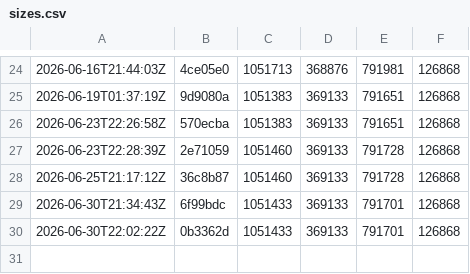
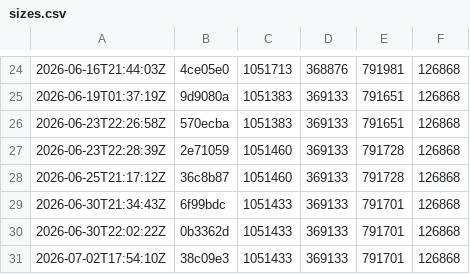
Before and after one commit to and3rn3t/health, a CSV file: .bundle-history/sizes.csv, drawn as a sheet; only a part is shown, gaps mark what is left out; the diff names each change by its address in the sheet, - before the commit and + after, or states it on an @@ line.

```diff
--- a/.bundle-history/sizes.csv
+++ b/.bundle-history/sizes.csv
+row 31: 2026-07-02T17:54:10Z | 38c09e3 | 1051433 | 369133 | 791701 | 126868
```
